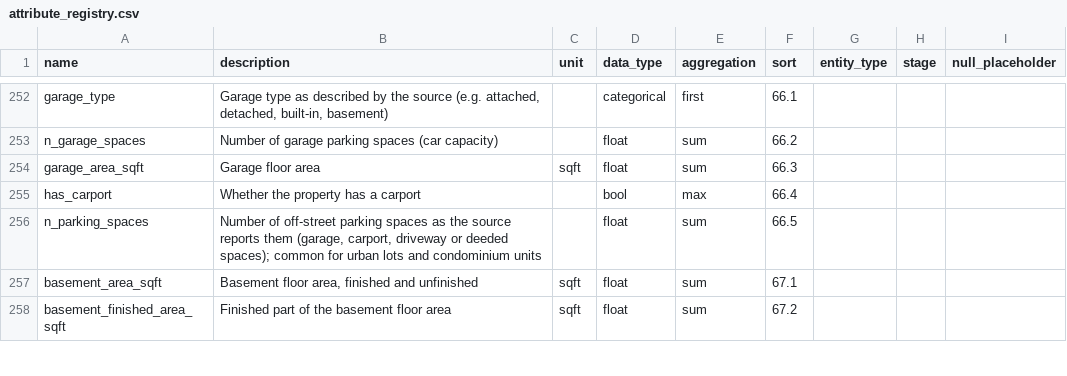
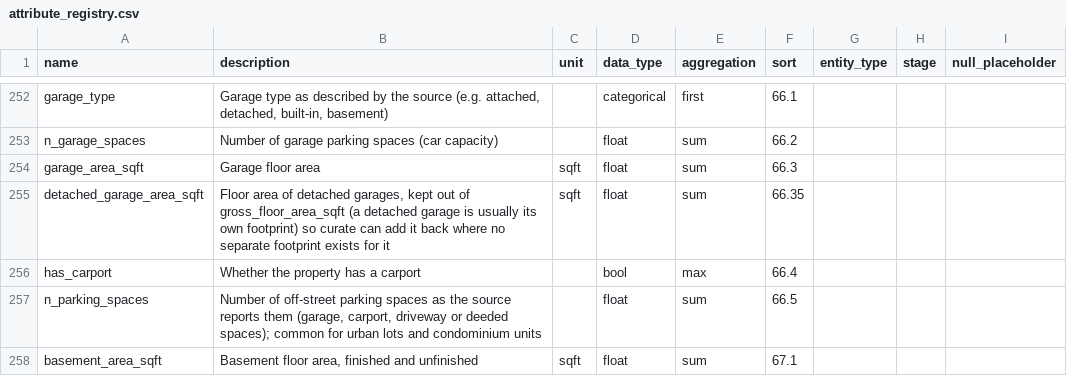
Before and after one commit to chrnolte/openplaces, a CSV file: src/openplaces/core/attribute_registry.csv, drawn as a sheet; only a part is shown, gaps mark what is left out; the shorter side is filled out with more unchanged rows; the diff names each change by its address in the sheet, - before the commit and + after, or states it on an @@ line.

Commit message:
Carry detached garage area in its own column and keep it out of gross floor area
New registry column detached_garage_area_sqft, mapped from each district's detached garage codes in nine counties, so curate can count it only where no separate footprint exists. Jefferson and Nueces extract only the members they read.

```diff
--- a/src/openplaces/core/attribute_registry.csv
+++ b/src/openplaces/core/attribute_registry.csv
+row 255: detached_garage_area_sqft | Floor area of detached garages, kept out of gross_floor_area_sqft (a detached garage is usually its own footprint) so curate can add it back where no separate footprint exists for it | sqft | float | sum | 66.35
```
Also changed, not shown: 12 other files.
